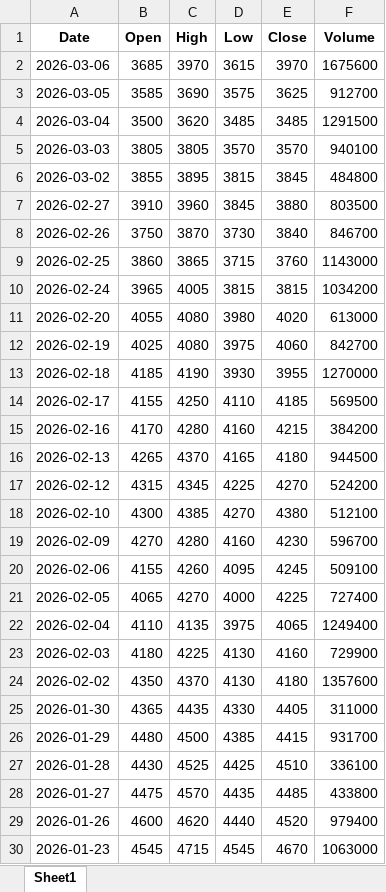
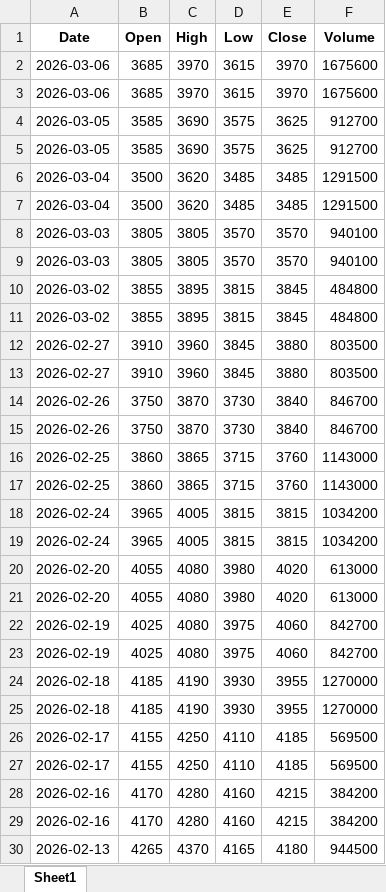
Before and after one commit to Sketch488/Advanced_Stock_Prediction_Model, an Excel workbook: ANYCOLOR Inc.xlsx, sheet Sheet1, drawn as a sheet; only a part is shown; the shorter side is filled out with more unchanged rows; values as stored, in another font and other column widths than the file's, no borders; the diff covers the shown part only; the diff names each change by its address in the sheet, - before the commit and + after, or states it on an @@ line.

```diff
--- a/ANYCOLOR Inc.xlsx (sheet Sheet1)
+++ b/ANYCOLOR Inc.xlsx (sheet Sheet1)
+row 3: 2026-03-06 | 3685 | 3970 | 3615 | 3970 | 1675600
+row 4: 2026-03-05 | 3585 | 3690 | 3575 | 3625 | 912700
+row 7: 2026-03-04 | 3500 | 3620 | 3485 | 3485 | 1291500
+row 8: 2026-03-03 | 3805 | 3805 | 3570 | 3570 | 940100
+row 11: 2026-03-02 | 3855 | 3895 | 3815 | 3845 | 484800
+row 12: 2026-02-27 | 3910 | 3960 | 3845 | 3880 | 803500
+row 15: 2026-02-26 | 3750 | 3870 | 3730 | 3840 | 846700
+row 16: 2026-02-25 | 3860 | 3865 | 3715 | 3760 | 1143000
+row 19: 2026-02-24 | 3965 | 4005 | 3815 | 3815 | 1034200
+row 20: 2026-02-20 | 4055 | 4080 | 3980 | 4020 | 613000
+row 23: 2026-02-19 | 4025 | 4080 | 3975 | 4060 | 842700
+row 24: 2026-02-18 | 4185 | 4190 | 3930 | 3955 | 1270000
+row 27: 2026-02-17 | 4155 | 4250 | 4110 | 4185 | 569500
+row 28: 2026-02-16 | 4170 | 4280 | 4160 | 4215 | 384200
```
Also changed, not shown: 231 added rows elsewhere in this sheet, COVER Corporation.xlsx, COVER Corporation_next_7_days.xlsx, 4 other files.
